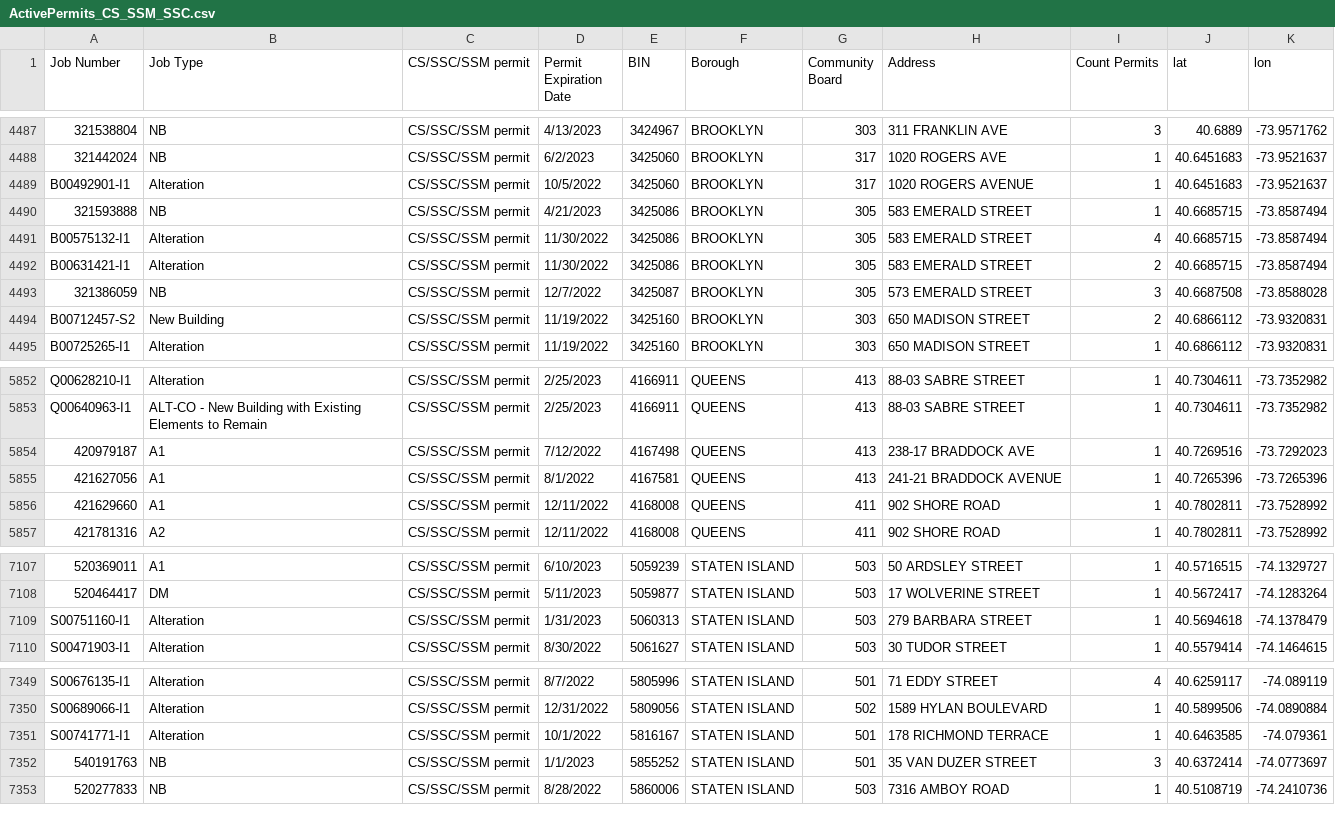
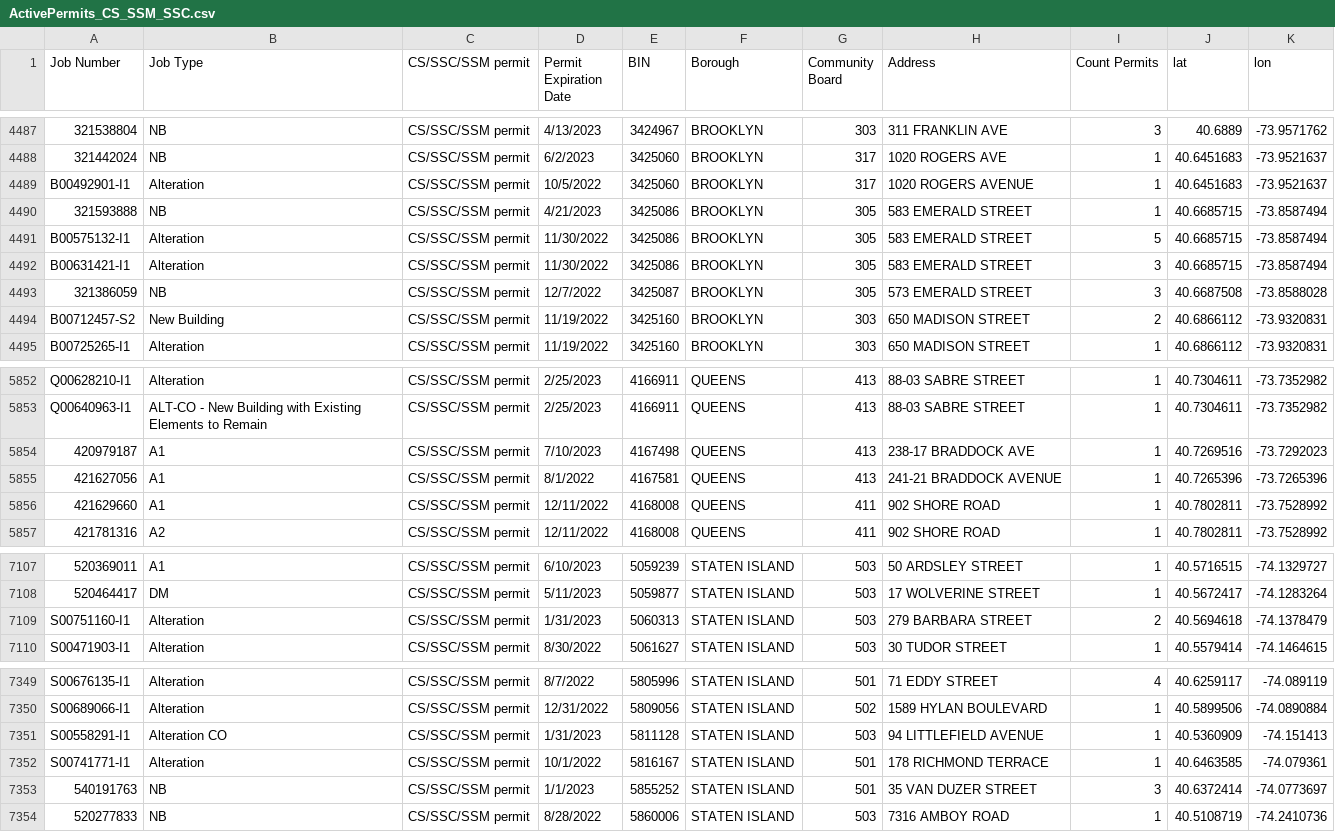
Before and after one commit to NYCDOB/SiteSafety, a CSV file: data/ActivePermits_CS_SSM_SSC.csv, drawn as a sheet; only a part is shown, gaps mark what is left out; the diff names each change by its address in the sheet, - before the commit and + after, or states it on an @@ line.

```diff
--- a/data/ActivePermits_CS_SSM_SSC.csv
+++ b/data/ActivePermits_CS_SSM_SSC.csv
-I4491 (Count Permits): 4
+I4491 (Count Permits): 5
-I4492 (Count Permits): 2
+I4492 (Count Permits): 3
-D5854 (Permit Expiration Date): 7/12/2022
+D5854 (Permit Expiration Date): 7/10/2023
-I7109 (Count Permits): 1
+I7109 (Count Permits): 2
+row 7351: S00558291-I1 | Alteration CO | CS/SSC/SSM permit | 1/31/2023 | 5811128 | STATEN ISLAND | 503 | 94 LITTLEFIELD AVENUE | 1 | 40.5360909 | -74.151413
```
Also changed, not shown: 1 other file.
